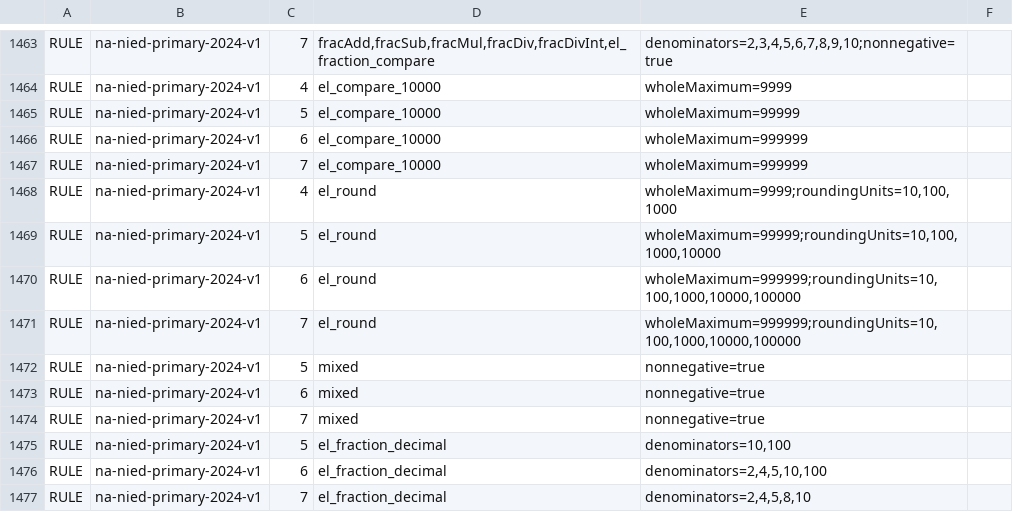
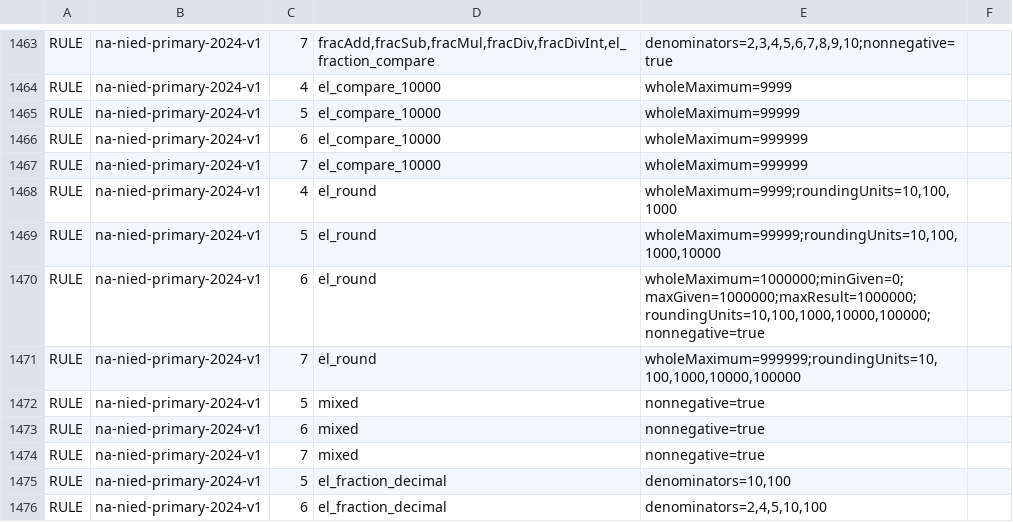
Before and after one commit to logue1114-maker/gomgom-open-education, a TSV file: math/engine/src/main/resources/curricula/global.tsv, drawn as a sheet; only a part is shown, gaps mark what is left out; the shorter side is filled out with more unchanged rows.

Commit message:
Include zero through one million in Namibia Grade 6 rounding

```diff
--- a/math/engine/src/main/resources/curricula/global.tsv
+++ b/math/engine/src/main/resources/curricula/global.tsv
@@ -1469,3 +1469,3 @@ RULE	na-nied-primary-2024-v1	4	el_round	wholeMaximum=9999;roundingUnits=10,100,1
 RULE	na-nied-primary-2024-v1	5	el_round	wholeMaximum=99999;roundingUnits=10,100,1000,10000
-RULE	na-nied-primary-2024-v1	6	el_round	wholeMaximum=999999;roundingUnits=10,100,1000,10000,100000
+RULE	na-nied-primary-2024-v1	6	el_round	wholeMaximum=1000000;minGiven=0;maxGiven=1000000;maxResult=1000000;roundingUnits=10,100,1000,10000,100000;nonnegative=true
 RULE	na-nied-primary-2024-v1	7	el_round	wholeMaximum=999999;roundingUnits=10,100,1000,10000,100000
```
Also changed, not shown: 1 other file.
